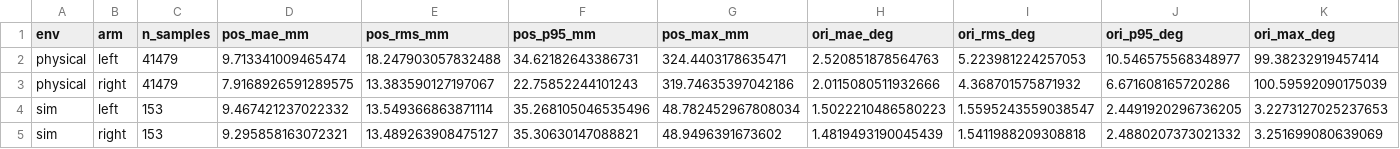
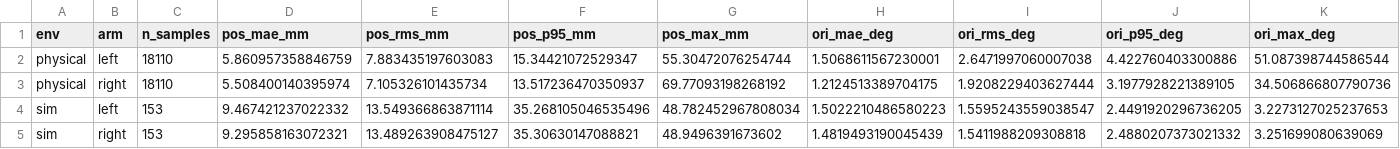
Before and after one commit to dotrahat/unitree_sim_isaaclab, a CSV file: analysis/arm_tracking/metrics_aggregate_palm.csv, drawn as a sheet; only a part is shown; removed rows and columns are numbered as before the commit, all else as after; rows hold the shown columns only; the diff names each change by its address in the sheet, - before the commit and + after, or states it on an @@ line.

```diff
--- a/analysis/arm_tracking/metrics_aggregate_palm.csv
+++ b/analysis/arm_tracking/metrics_aggregate_palm.csv
-row 2: physical | left | 41479 | 9.713341009465474 | 18.247903057832488 | 34.62182643386731 | 324.4403178635471 | 2.520851878564763 | 5.223981224257053 | 10.546575568348977 | 99.38232919457414
-row 3: physical | right | 41479 | 7.9168926591289575 | 13.383590127197067 | 22.75852244101243 | 319.74635397042186 | 2.0115080511932666 | 4.368701575871932 | 6.671608165720286 | 100.59592090175039
+row 2: physical | left | 18110 | 5.860957358846759 | 7.883435197603083 | 15.34421072529347 | 55.30472076254744 | 1.5068611567230001 | 2.6471997060007038 | 4.422760403300886 | 51.087398744586544
+row 3: physical | right | 18110 | 5.508400140395974 | 7.105326101435734 | 13.517236470350937 | 69.77093198268192 | 1.2124513389704175 | 1.9208229403627444 | 3.1977928221389105 | 34.506866807790736
```
Also changed, not shown: analysis/arm_tracking/metrics_aggregate_joint.csv, analysis/arm_tracking/sessions.csv, 7 other files.
